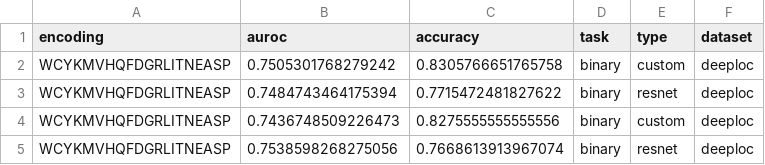
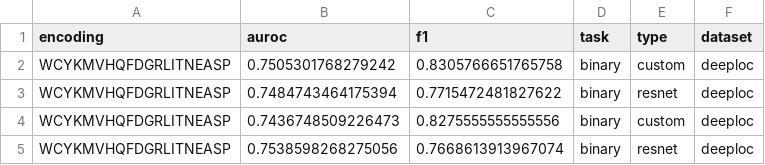
Before and after one commit to balintbiro/CGR_representation, a CSV file: results/deeploc_noise.csv, drawn as a sheet; only a part is shown.

```diff
--- a/results/deeploc_noise.csv
+++ b/results/deeploc_noise.csv
@@ -1,2 +1,2 @@
-encoding,auroc,accuracy,task,type,dataset
+encoding,auroc,f1,task,type,dataset
 WCYKMVHQFDGRLITNEASP,0.7505301768279242,0.8305766651765758,binary,custom,deeploc
```
Also changed, not shown: results/immune_noise.csv.
